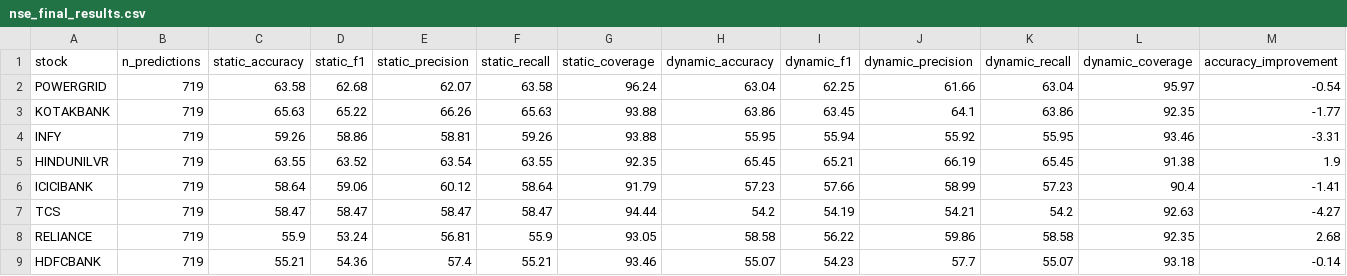
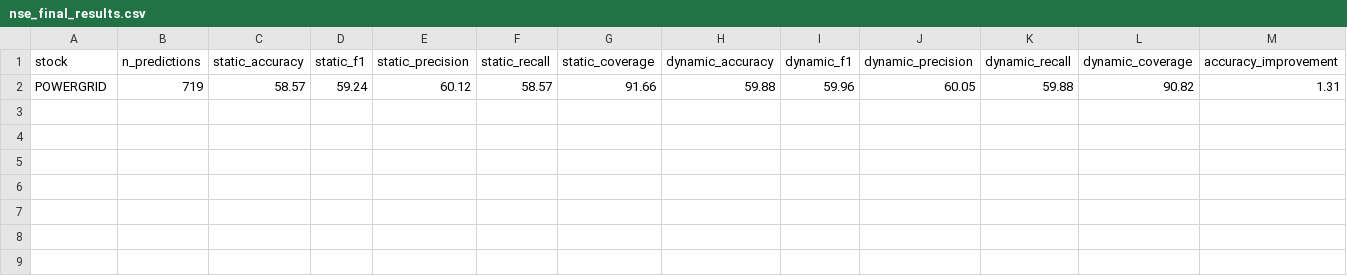
Before and after one commit to deodattap/Pulse, a CSV file: reports/metrics/nse_final_results.csv, drawn as a sheet; only a part is shown; removed rows and columns are numbered as before the commit, all else as after; rows hold the shown columns only; the diff names each change by its address in the sheet, - before the commit and + after, or states it on an @@ line.

```diff
--- a/reports/metrics/nse_final_results.csv
+++ b/reports/metrics/nse_final_results.csv
-row 2: POWERGRID | 719 | 63.58 | 62.68 | 62.07 | 63.58 | 96.24 | 63.04 | 62.25 | 61.66 | 63.04 | 95.97 | -0.54
-row 3: KOTAKBANK | 719 | 65.63 | 65.22 | 66.26 | 65.63 | 93.88 | 63.86 | 63.45 | 64.1 | 63.86 | 92.35 | -1.77
-row 4: INFY | 719 | 59.26 | 58.86 | 58.81 | 59.26 | 93.88 | 55.95 | 55.94 | 55.92 | 55.95 | 93.46 | -3.31
-row 5: HINDUNILVR | 719 | 63.55 | 63.52 | 63.54 | 63.55 | 92.35 | 65.45 | 65.21 | 66.19 | 65.45 | 91.38 | 1.9
-row 6: ICICIBANK | 719 | 58.64 | 59.06 | 60.12 | 58.64 | 91.79 | 57.23 | 57.66 | 58.99 | 57.23 | 90.4 | -1.41
-row 7: TCS | 719 | 58.47 | 58.47 | 58.47 | 58.47 | 94.44 | 54.2 | 54.19 | 54.21 | 54.2 | 92.63 | -4.27
-row 8: RELIANCE | 719 | 55.9 | 53.24 | 56.81 | 55.9 | 93.05 | 58.58 | 56.22 | 59.86 | 58.58 | 92.35 | 2.68
-row 9: HDFCBANK | 719 | 55.21 | 54.36 | 57.4 | 55.21 | 93.46 | 55.07 | 54.23 | 57.7 | 55.07 | 93.18 | -0.14
+row 2: POWERGRID | 719 | 58.57 | 59.24 | 60.12 | 58.57 | 91.66 | 59.88 | 59.96 | 60.05 | 59.88 | 90.82 | 1.31
```
Also changed, not shown: 4 other files.
